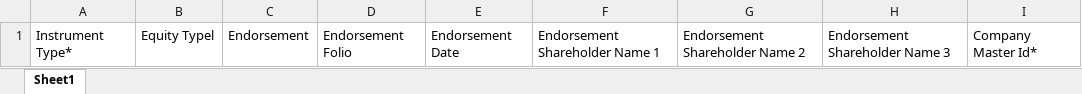
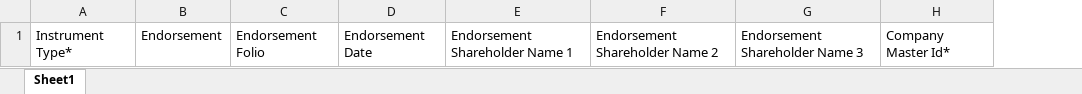
Before and after one commit to Subham043/trading-client, an Excel workbook: public/Sample_Share_Certificate_Masters.xlsx, sheet Sheet1, drawn as a sheet; values as stored, in another font and other column widths than the file's, no borders; the diff names each change by its address in the sheet, - before the commit and + after, or states it on an @@ line.

Commit message:
almost completed corporate master

```diff
--- a/public/Sample_Share_Certificate_Masters.xlsx (sheet Sheet1)
+++ b/public/Sample_Share_Certificate_Masters.xlsx (sheet Sheet1)
-column B, row 1: Equity Typel
```
Also changed, not shown: public/Sample_Folios.xlsx, 21 other files.
